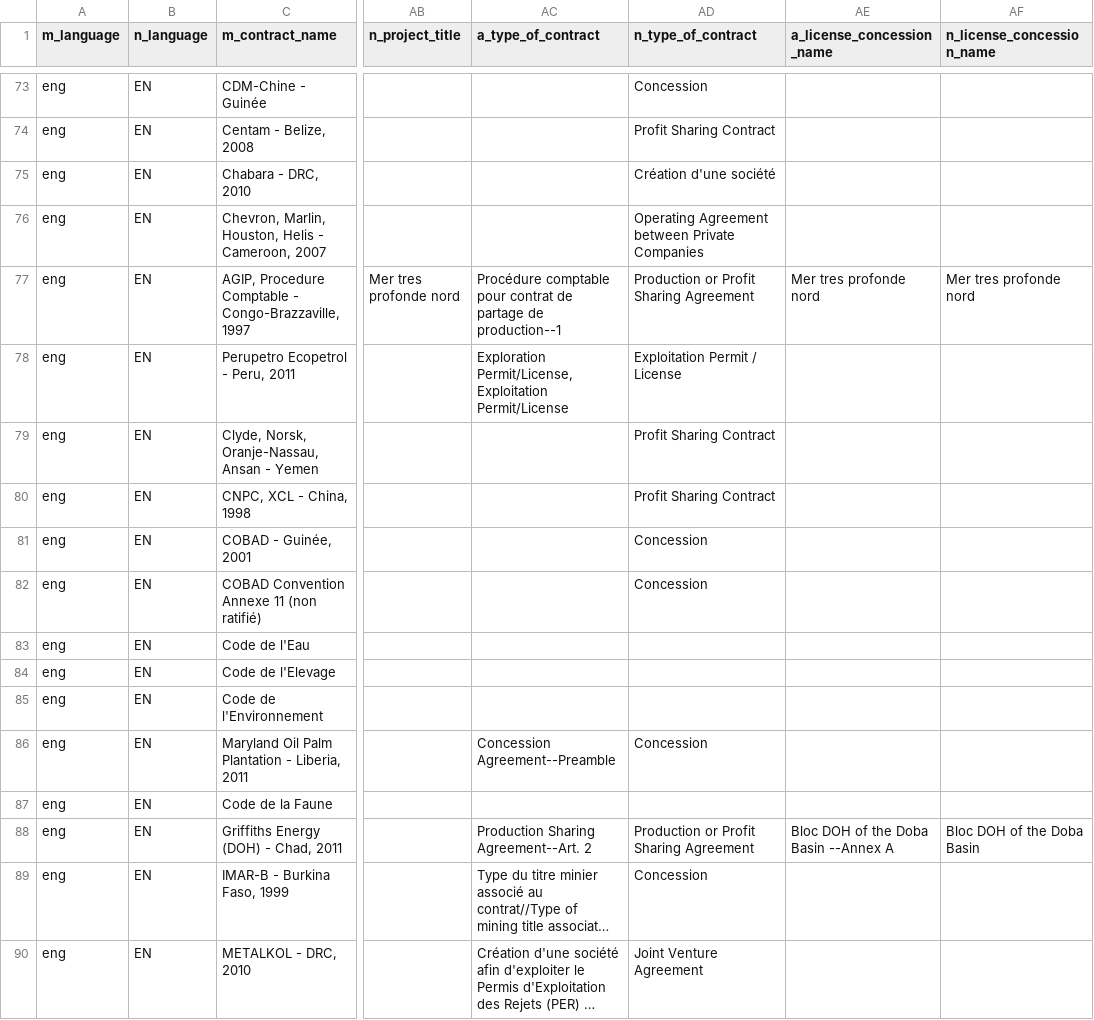
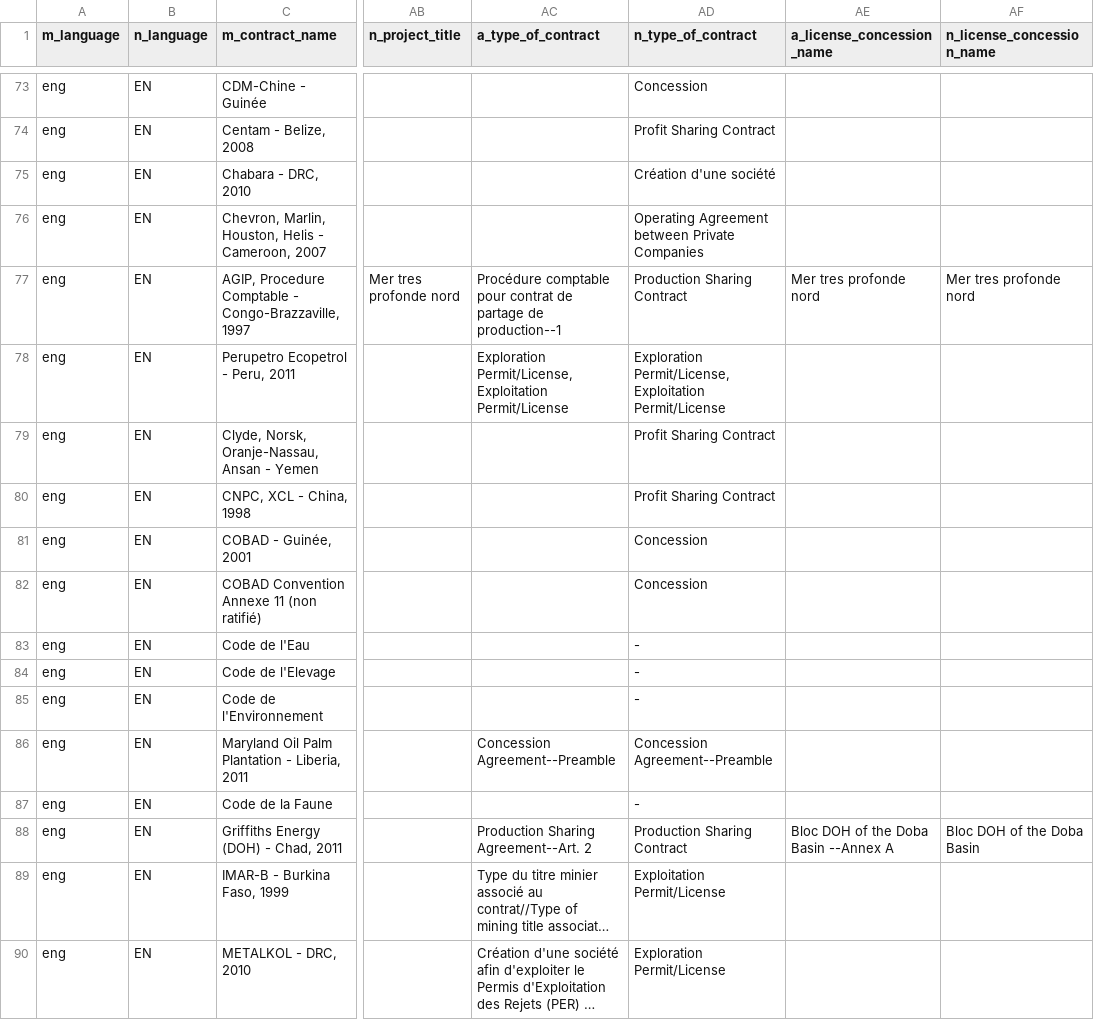
Before and after one commit to NRGI/resourcecontracts.org, a CSV file: public/dc_contracts.csv, drawn as a sheet; only a part is shown, gaps mark what is left out; long unchanged cells end in …; the diff covers the shown part only; the diff names each change by its address in the sheet, - before the commit and + after, or states it on an @@ line.

```diff
--- a/public/dc_contracts.csv
+++ b/public/dc_contracts.csv
-AD77 (n_type_of_contract): Production or Profit Sharing Agreement
+AD77 (n_type_of_contract): Production Sharing Contract
-AD78 (n_type_of_contract): Exploitation Permit / License
+AD78 (n_type_of_contract): Exploration Permit/License,Exploitation Permit/License
-AD83:AD85 (n_type_of_contract): (empty)
+AD83:AD85 (n_type_of_contract): -
-AD86 (n_type_of_contract): Concession
+AD86 (n_type_of_contract): Concession Agreement--Preamble
-AD87 (n_type_of_contract): (empty)
+AD87 (n_type_of_contract): -
-AD88 (n_type_of_contract): Production or Profit Sharing Agreement
+AD88 (n_type_of_contract): Production Sharing Contract
-AD89 (n_type_of_contract): Concession
+AD89 (n_type_of_contract): Exploitation Permit/License
-AD90 (n_type_of_contract): Joint Venture Agreement
+AD90 (n_type_of_contract): Exploration Permit/License
```
Also changed, not shown: 163 edited cells elsewhere in this file, 2 other files.
